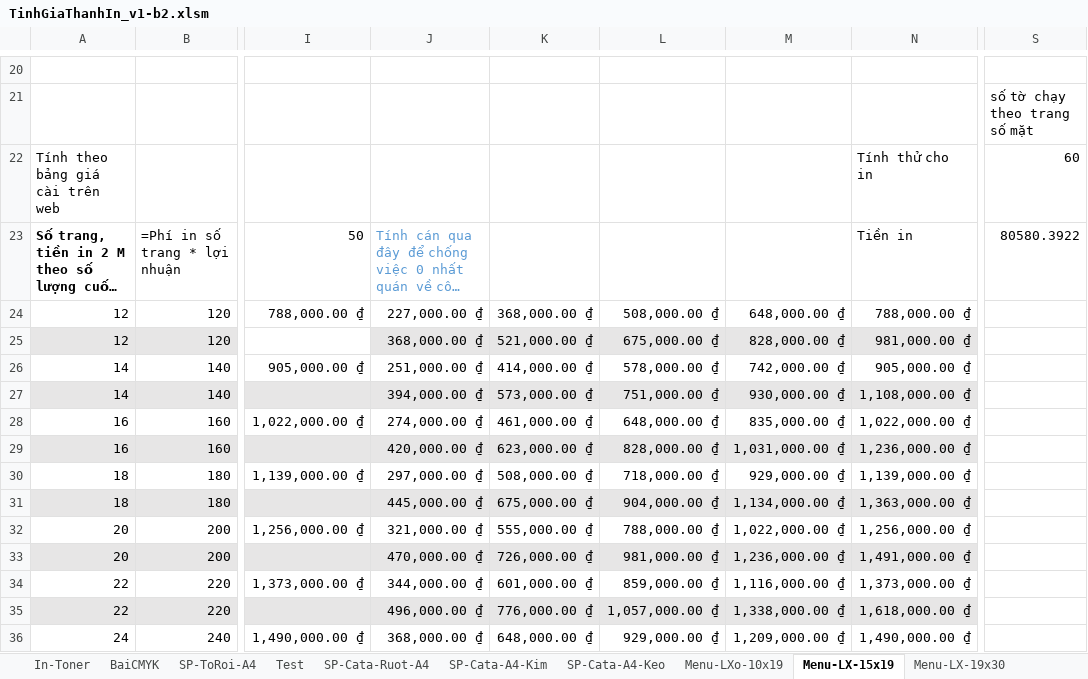
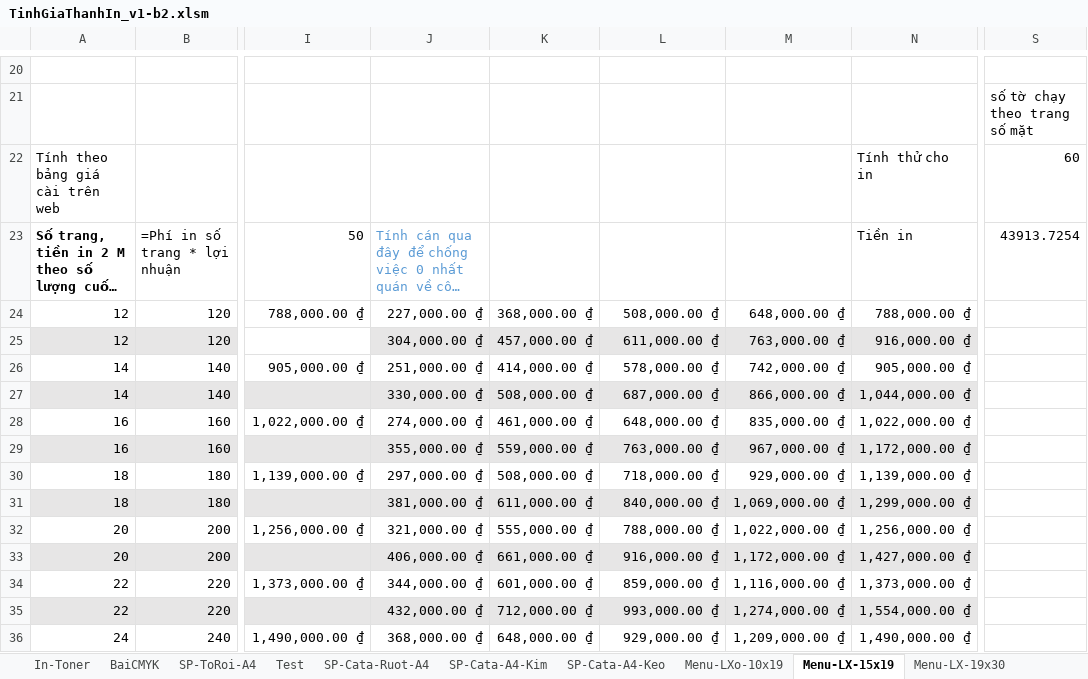
Before and after one commit to DzungHg/Excels-Projects, an Excel workbook: TinhChiPhiIn/TinhGiaThanhIn_v1-b2.xlsm, sheet Menu-LX-15x19, drawn as a sheet; only a part is shown, gaps mark what is left out; long unchanged cells end in …; values as stored, in another font and other column widths than the file's, no borders; charts and pictures not drawn; the diff covers the shown part only; the diff names each change by its address in the sheet, - before the commit and + after, or states it on an @@ line.

```diff
--- a/TinhChiPhiIn/TinhGiaThanhIn_v1-b2.xlsm (sheet Menu-LX-15x19)
+++ b/TinhChiPhiIn/TinhGiaThanhIn_v1-b2.xlsm (sheet Menu-LX-15x19)
-S23: 80580.3922
+S23: 43913.7254
-J25: 368,000.00 ₫
+J25: 304,000.00 ₫
-K25: 521,000.00 ₫
+K25: 457,000.00 ₫
-L25: 675,000.00 ₫
+L25: 611,000.00 ₫
-M25: 828,000.00 ₫
+M25: 763,000.00 ₫
-N25: 981,000.00 ₫
+N25: 916,000.00 ₫
-J27: 394,000.00 ₫
+J27: 330,000.00 ₫
-K27: 573,000.00 ₫
+K27: 508,000.00 ₫
-L27: 751,000.00 ₫
+L27: 687,000.00 ₫
-M27: 930,000.00 ₫
+M27: 866,000.00 ₫
-N27: 1,108,000.00 ₫
+N27: 1,044,000.00 ₫
-J29: 420,000.00 ₫
+J29: 355,000.00 ₫
-K29: 623,000.00 ₫
+K29: 559,000.00 ₫
-L29: 828,000.00 ₫
+L29: 763,000.00 ₫
-M29: 1,031,000.00 ₫
+M29: 967,000.00 ₫
-N29: 1,236,000.00 ₫
+N29: 1,172,000.00 ₫
-J31: 445,000.00 ₫
+J31: 381,000.00 ₫
-K31: 675,000.00 ₫
+K31: 611,000.00 ₫
-L31: 904,000.00 ₫
+L31: 840,000.00 ₫
-M31: 1,134,000.00 ₫
+M31: 1,069,000.00 ₫
-N31: 1,363,000.00 ₫
+N31: 1,299,000.00 ₫
-J33: 470,000.00 ₫
+J33: 406,000.00 ₫
-K33: 726,000.00 ₫
+K33: 661,000.00 ₫
-L33: 981,000.00 ₫
+L33: 916,000.00 ₫
-M33: 1,236,000.00 ₫
+M33: 1,172,000.00 ₫
-N33: 1,491,000.00 ₫
+N33: 1,427,000.00 ₫
-J35: 496,000.00 ₫
+J35: 432,000.00 ₫
-K35: 776,000.00 ₫
+K35: 712,000.00 ₫
-L35: 1,057,000.00 ₫
+L35: 993,000.00 ₫
-M35: 1,338,000.00 ₫
+M35: 1,274,000.00 ₫
-N35: 1,618,000.00 ₫
+N35: 1,554,000.00 ₫
```
Also changed, not shown: 5 edited cells elsewhere in this sheet, sheet Menu-BiaCungVit-Ruot, sheet Menu-LX-19x30, sheet Menu-LX-15x34, sheet Menu-LXo-10x19, sheet SP-Cata-A4-Kim, sheet SP-Cata-A4-Keo, other sheet tabs, charts or pictures, 1 other file.
